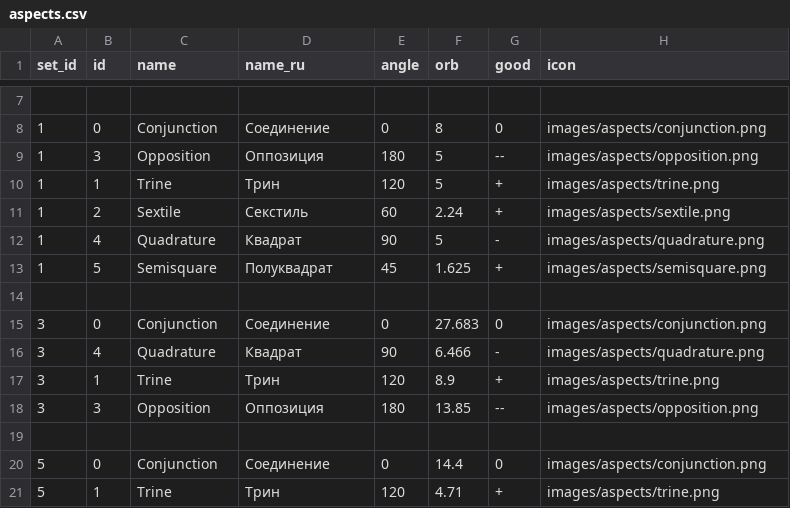
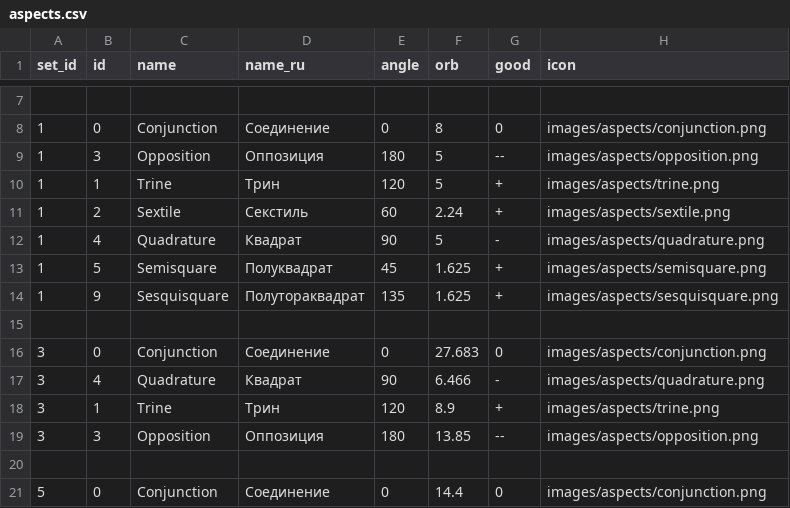
Before and after one commit to jbaudhuin/joshb-work-sidereal, a CSV file: bin/astroprocessor/aspects.csv, drawn as a sheet; only a part is shown, gaps mark what is left out; the shorter side is filled out with more unchanged rows; the diff names each change by its address in the sheet, - before the commit and + after, or states it on an @@ line.

```diff
--- a/bin/astroprocessor/aspects.csv
+++ b/bin/astroprocessor/aspects.csv
+row 14: 1 | 9 | Sesquisquare | Полутораквадрат | 135 | 1.625 | + | images/aspects/sesquisquare.png
```
Also changed, not shown: 10 other files.
